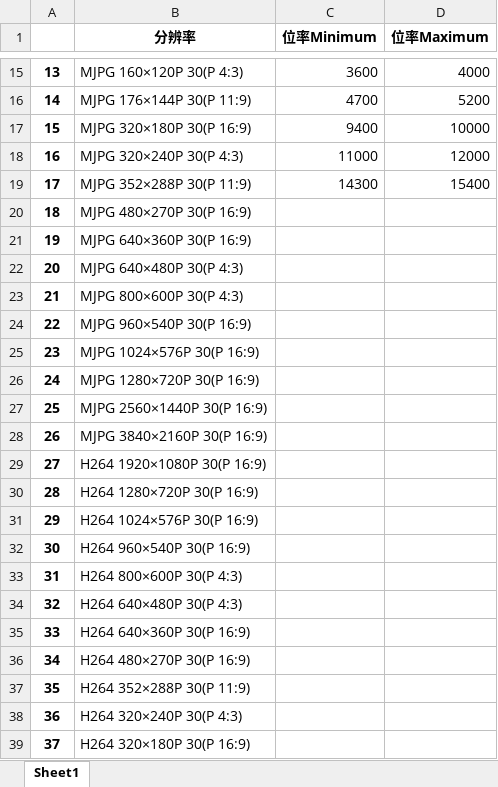
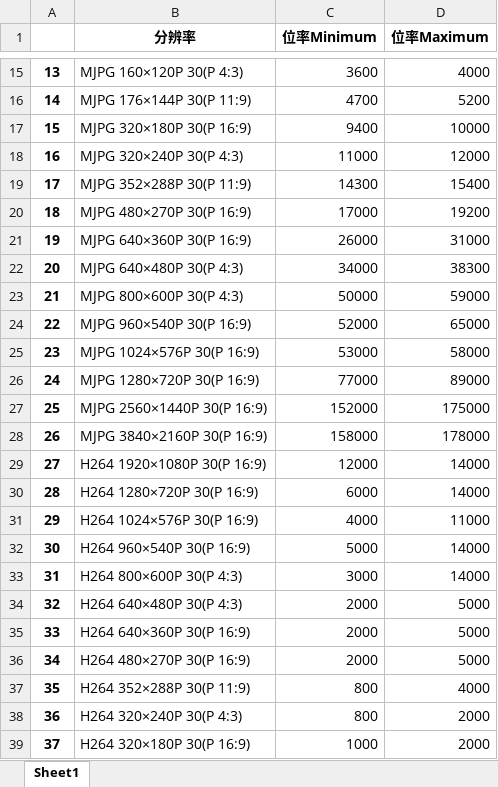
Before and after one commit to Hanlen520/pythonProject_seevision, an Excel workbook: windows_control/标准值表格.xlsx, sheet Sheet1, drawn as a sheet; only a part is shown, gaps mark what is left out; values as stored, in another font and other column widths than the file's, no borders; the diff covers the shown part only; the diff names each change by its address in the sheet, - before the commit and + after, or states it on an @@ line.

```diff
--- a/windows_control/标准值表格.xlsx (sheet Sheet1)
+++ b/windows_control/标准值表格.xlsx (sheet Sheet1)
-C20 (位率Minimum): (empty)
+C20 (位率Minimum): 17000
-D20 (位率Maximum): (empty)
+D20 (位率Maximum): 19200
-C21 (位率Minimum): (empty)
+C21 (位率Minimum): 26000
-D21 (位率Maximum): (empty)
+D21 (位率Maximum): 31000
-C22 (位率Minimum): (empty)
+C22 (位率Minimum): 34000
-D22 (位率Maximum): (empty)
+D22 (位率Maximum): 38300
-C23 (位率Minimum): (empty)
+C23 (位率Minimum): 50000
-D23 (位率Maximum): (empty)
+D23 (位率Maximum): 59000
-C24 (位率Minimum): (empty)
+C24 (位率Minimum): 52000
-D24 (位率Maximum): (empty)
+D24 (位率Maximum): 65000
-C25 (位率Minimum): (empty)
+C25 (位率Minimum): 53000
-D25 (位率Maximum): (empty)
+D25 (位率Maximum): 58000
-C26 (位率Minimum): (empty)
+C26 (位率Minimum): 77000
-D26 (位率Maximum): (empty)
+D26 (位率Maximum): 89000
-C27 (位率Minimum): (empty)
+C27 (位率Minimum): 152000
-D27 (位率Maximum): (empty)
+D27 (位率Maximum): 175000
-C28 (位率Minimum): (empty)
+C28 (位率Minimum): 158000
-D28 (位率Maximum): (empty)
+D28 (位率Maximum): 178000
-C29 (位率Minimum): (empty)
+C29 (位率Minimum): 12000
-D29:D30 (位率Maximum): (empty)
+D29:D30 (位率Maximum): 14000
-C30 (位率Minimum): (empty)
+C30 (位率Minimum): 6000
-C31 (位率Minimum): (empty)
+C31 (位率Minimum): 4000
-D31 (位率Maximum): (empty)
+D31 (位率Maximum): 11000
-C32 (位率Minimum): (empty)
+C32 (位率Minimum): 5000
-D32:D33 (位率Maximum): (empty)
+D32:D33 (位率Maximum): 14000
-C33 (位率Minimum): (empty)
+C33 (位率Minimum): 3000
-C34:C36 (位率Minimum): (empty)
+C34:C36 (位率Minimum): 2000
-D34:D36 (位率Maximum): (empty)
+D34:D36 (位率Maximum): 5000
-C37:C38 (位率Minimum): (empty)
+C37:C38 (位率Minimum): 800
-D37 (位率Maximum): (empty)
+D37 (位率Maximum): 4000
-D38:D39 (位率Maximum): (empty)
+D38:D39 (位率Maximum): 2000
-C39 (位率Minimum): (empty)
+C39 (位率Minimum): 1000
```
Also changed, not shown: 30 edited cells elsewhere in this sheet, windows_control/码率表.xlsx, windows_control/第1次测试_resolutionTest.xlsx.
